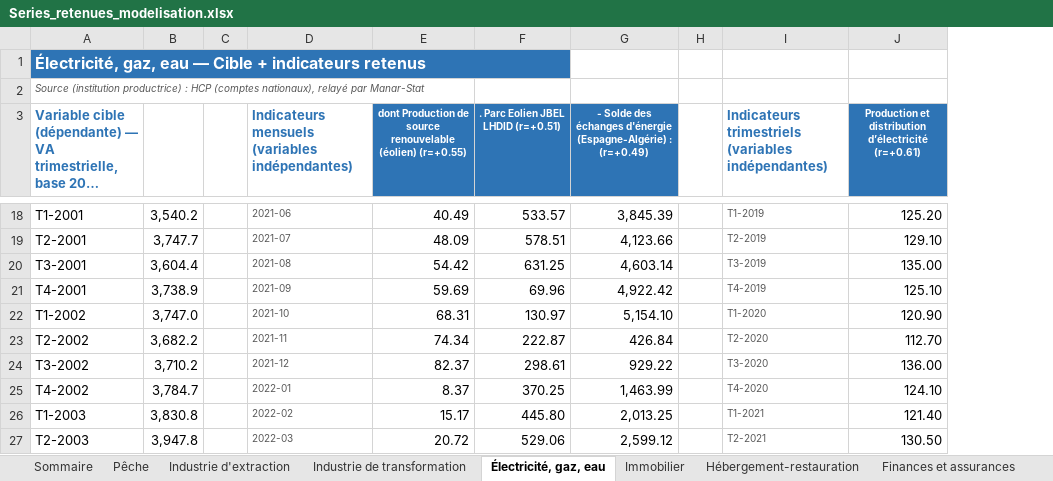
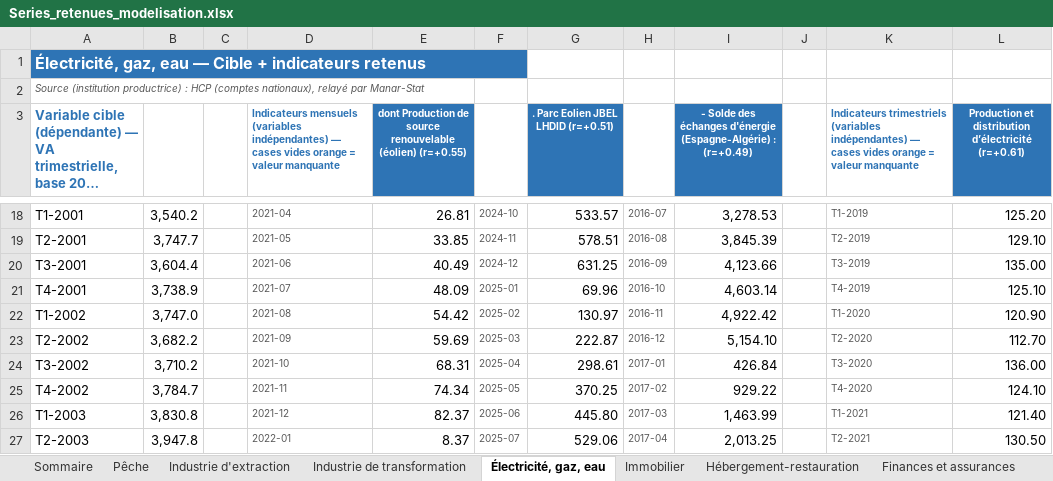
Before and after one commit to Matth-analyst/Morrocan_GDP_Nowcasting, an Excel workbook: R_gdpnow_maroc/data/Series_retenues_modelisation.xlsx, sheet Électricité, gaz, eau, drawn as a sheet; only a part is shown, gaps mark what is left out; long unchanged cells end in …; values as stored, in another font and other column widths than the file's, no borders; removed rows and columns are numbered as before the commit, all else as after; the diff covers the shown part only; the diff names each change by its address in the sheet, - before the commit and + after, or states it on an @@ line.

```diff
--- a/R_gdpnow_maroc/data/Series_retenues_modelisation.xlsx (sheet Électricité, gaz, eau)
+++ b/R_gdpnow_maroc/data/Series_retenues_modelisation.xlsx (sheet Électricité, gaz, eau)
+column F, rows 18-27: 2024-10 | 2024-11 | 2024-12 | 2025-01 | 2025-02 | 2025-03 | 2025-04 | 2025-05 | 2025-06 | 2025-07
+column H, rows 18-27: 2016-07 | 2016-08 | 2016-09 | 2016-10 | 2016-11 | 2016-12 | 2017-01 | 2017-02 | 2017-03 | 2017-04
-A1:F1 merged
+A1:F1 merged
-D3: …(variables indépendantes)
+D3: …(variables indépendantes) — cases vides orange = valeur manquante
@@ D3 text size: smaller @@
-K3: …(variables indépendantes)
+K3: …(variables indépendantes) — cases vides orange = valeur manquante
@@ K3 text size: smaller @@
-D18: 2021-06
+D18: 2021-04
-E18: 40.49
+E18: 26.81
-I18: 3,845.39
+I18: 3,278.53
-D19: 2021-07
+D19: 2021-05
-E19: 48.09
+E19: 33.85
-I19: 4,123.66
+I19: 3,845.39
-D20: 2021-08
+D20: 2021-06
-E20: 54.42
+E20: 40.49
-I20: 4,603.14
+I20: 4,123.66
-D21: 2021-09
+D21: 2021-07
-E21: 59.69
+E21: 48.09
-I21: 4,922.42
+I21: 4,603.14
-D22: 2021-10
+D22: 2021-08
-E22: 68.31
+E22: 54.42
-I22: 5,154.10
+I22: 4,922.42
-D23: 2021-11
+D23: 2021-09
-E23: 74.34
+E23: 59.69
-I23: 426.84
+I23: 5,154.10
-D24: 2021-12
+D24: 2021-10
-E24: 82.37
+E24: 68.31
-I24: 929.22
+I24: 426.84
-D25: 2022-01
+D25: 2021-11
-E25: 8.37
+E25: 74.34
-I25: 1,463.99
+I25: 929.22
-D26: 2022-02
+D26: 2021-12
-E26: 15.17
+E26: 82.37
-I26: 2,013.25
+I26: 1,463.99
-D27: 2022-03
+D27: 2022-01
-E27: 20.72
+E27: 8.37
-I27: 2,599.12
+I27: 2,013.25
```
Also changed, not shown: 18 added rows, 17 removed rows, 257 edited cells and cell formats elsewhere in this sheet, sheet Pêche, sheet Hébergement-restauration, sheet Immobilier, sheet Industrie de transformation, sheet Finances et assurances, sheet Industrie d'extraction, 1 more sheet, R_gdpnow_maroc/shiny_app/data/Series_retenues_modelisation.xlsx, Series_retenues_modelisation.xlsx, 17 other files.
